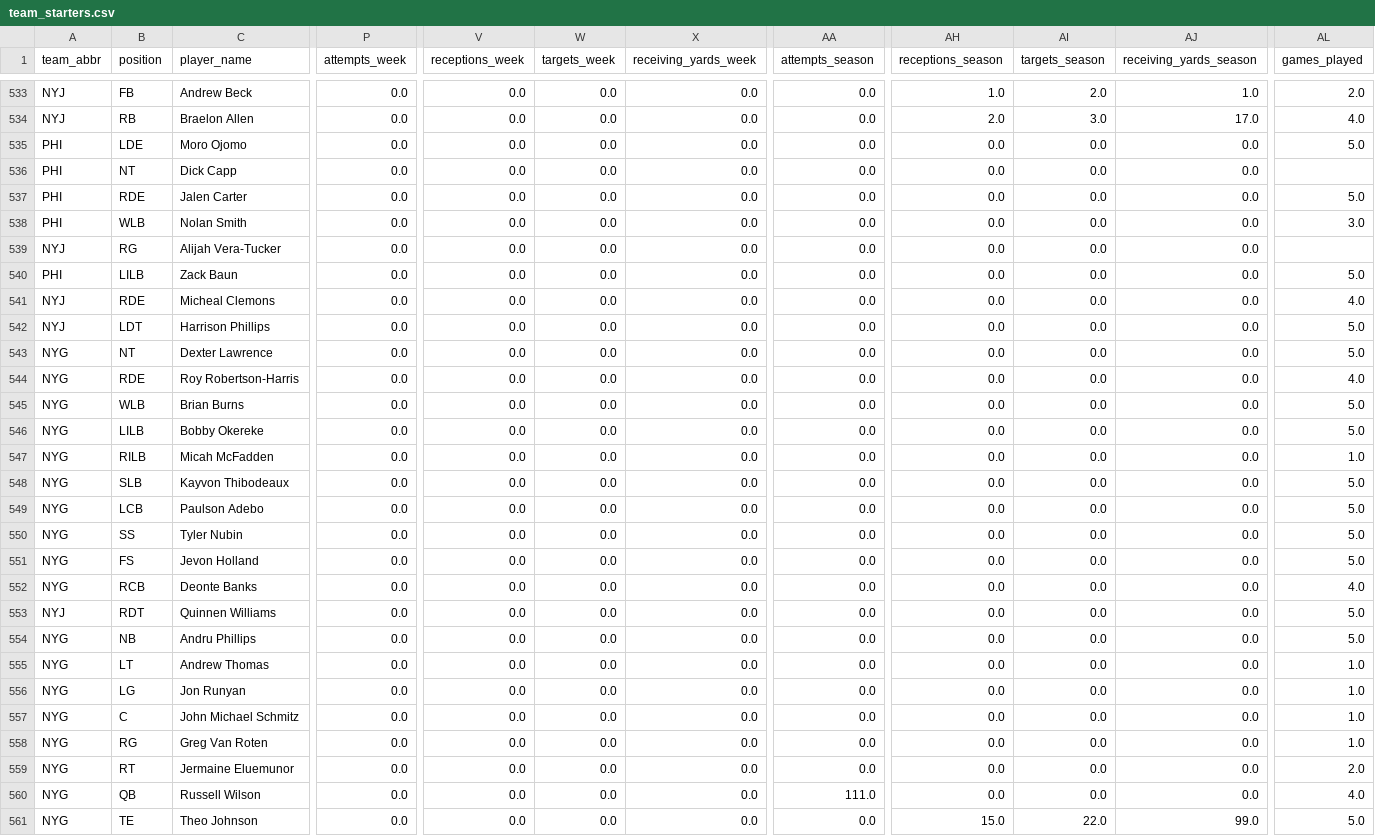
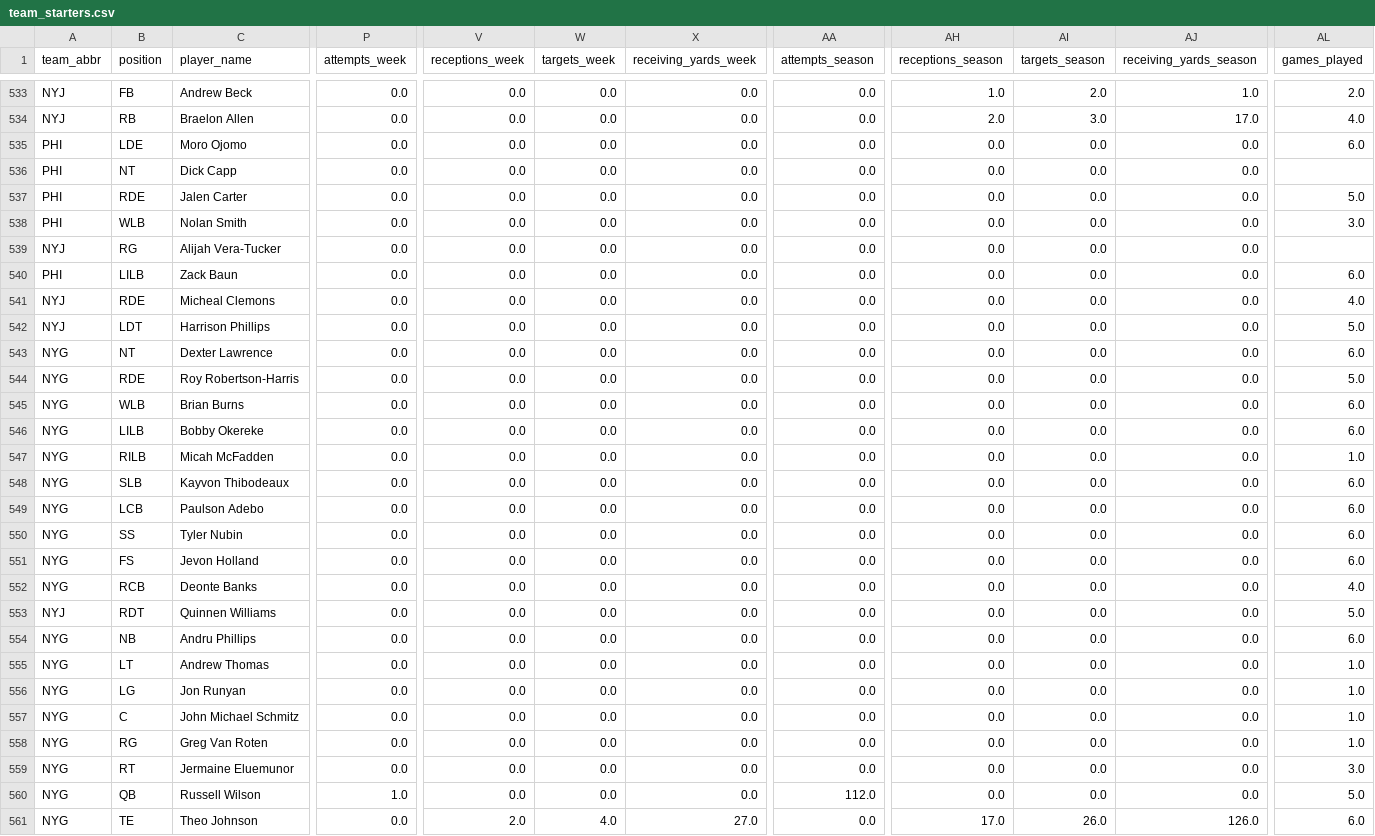
Before and after one commit to obliojoe/who-should-lose-data, a CSV file: data/team_starters.csv, drawn as a sheet; only a part is shown, gaps mark what is left out; the diff covers the shown part only; the diff names each change by its address in the sheet, - before the commit and + after, or states it on an @@ line.

```diff
--- a/data/team_starters.csv
+++ b/data/team_starters.csv
-AL535 (games_played): 5.0
+AL535 (games_played): 6.0
-AL540 (games_played): 5.0
+AL540 (games_played): 6.0
-AL543 (games_played): 5.0
+AL543 (games_played): 6.0
-AL544 (games_played): 4.0
+AL544 (games_played): 5.0
-AL545:AL546 (games_played): 5.0
+AL545:AL546 (games_played): 6.0
-AL548:AL551 (games_played): 5.0
+AL548:AL551 (games_played): 6.0
-AL554 (games_played): 5.0
+AL554 (games_played): 6.0
-AL559 (games_played): 2.0
+AL559 (games_played): 3.0
-P560 (attempts_week): 0.0
+P560 (attempts_week): 1.0
-AA560 (attempts_season): 111.0
+AA560 (attempts_season): 112.0
-AL560 (games_played): 4.0
+AL560 (games_played): 5.0
-V561 (receptions_week): 0.0
+V561 (receptions_week): 2.0
-W561 (targets_week): 0.0
+W561 (targets_week): 4.0
-X561 (receiving_yards_week): 0.0
+X561 (receiving_yards_week): 27.0
-AH561 (receptions_season): 15.0
+AH561 (receptions_season): 17.0
-AI561 (targets_season): 22.0
+AI561 (targets_season): 26.0
-AJ561 (receiving_yards_season): 99.0
+AJ561 (receiving_yards_season): 126.0
-AL561 (games_played): 5.0
+AL561 (games_played): 6.0
```
Also changed, not shown: 129 edited cells elsewhere in this file, data/coordinators.csv, data/team_stats.csv, 53 other files.
